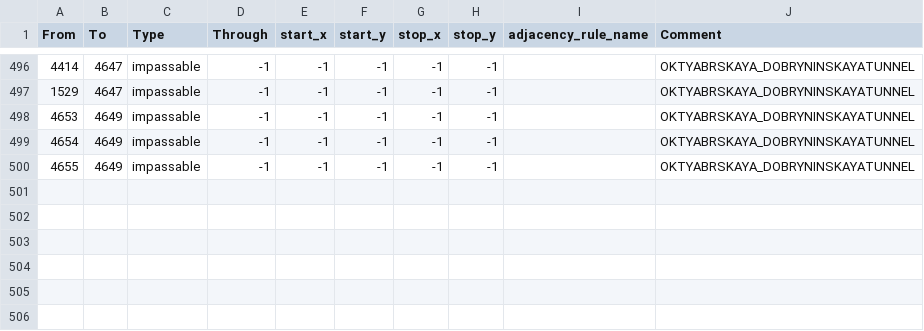
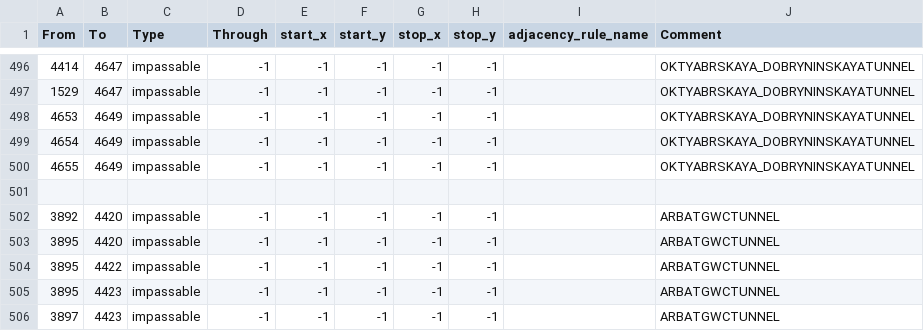
Before and after one commit to Albanianandproud/Metro-Gensis, a CSV file: Metro/map/adjacencies.csv, drawn as a sheet; only a part is shown, gaps mark what is left out.

```diff
--- a/Metro/map/adjacencies.csv
+++ b/Metro/map/adjacencies.csv
@@ -500 +500,7 @@ From;To;Type;Through;start_x;start_y;stop_x;stop_y;adjacency_rule_name;Comment
 4655;4649;impassable;-1;-1;-1;-1;-1;;OKTYABRSKAYA_DOBRYNINSKAYATUNNEL
+
+3892;4420;impassable;-1;-1;-1;-1;-1;;ARBATGWCTUNNEL
+3895;4420;impassable;-1;-1;-1;-1;-1;;ARBATGWCTUNNEL
+3895;4422;impassable;-1;-1;-1;-1;-1;;ARBATGWCTUNNEL
+3895;4423;impassable;-1;-1;-1;-1;-1;;ARBATGWCTUNNEL
+3897;4423;impassable;-1;-1;-1;-1;-1;;ARBATGWCTUNNEL
```
Also changed, not shown: Metro/map/definition.csv, 48 other files.
